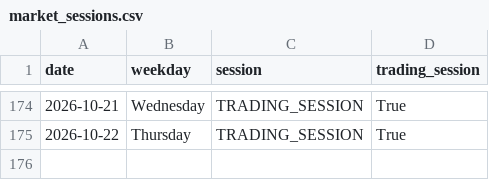
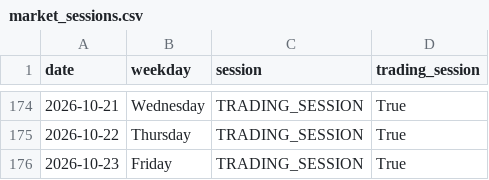
Before and after one commit to ThryB64/CornStudy, a CSV file: data/official_forward/market_sessions.csv, drawn as a sheet; only a part is shown, gaps mark what is left out.

Commit message:
chore(forward): official collect 2026-10-23

```diff
--- a/data/official_forward/market_sessions.csv
+++ b/data/official_forward/market_sessions.csv
@@ -175 +175,2 @@ date,weekday,session,trading_session
 2026-10-22,Thursday,TRADING_SESSION,True
+2026-10-23,Friday,TRADING_SESSION,True
```
Also changed, not shown: 35 other files.
